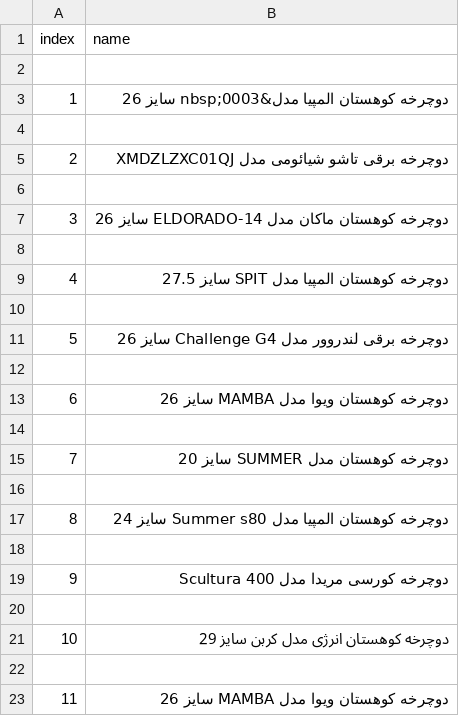
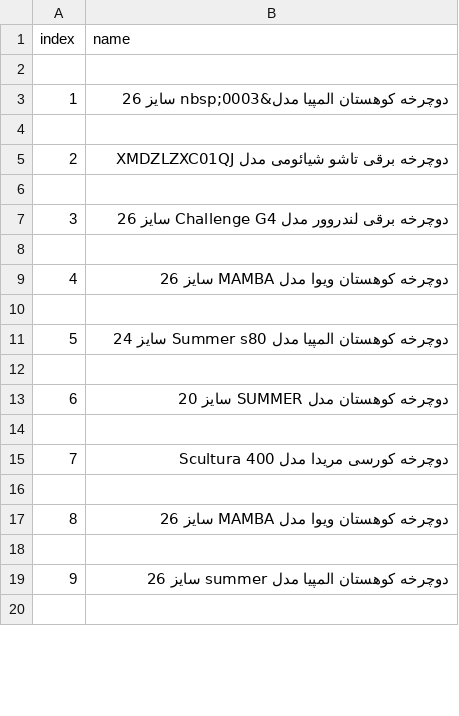
Before and after one commit to mortezahashemizadeh/ST.Proj1, a CSV file: Names.csv, drawn as a sheet; only a part is shown; the shorter side is filled out with more unchanged rows; removed rows and columns are numbered as before the commit, all else as after; the diff covers the shown part only; the diff names each change by its address in the sheet, - before the commit and + after, or states it on an @@ line.

Commit message:
data_collection_index_name
data collection and save data in csv file

```diff
--- a/Names.csv
+++ b/Names.csv
-row 7: 3 | دوچرخه کوهستان ماکان مدل ELDORADO-14 سایز 26
-row 8: (empty)
-row 9: 4 | دوچرخه کوهستان المپیا مدل SPIT سایز 27.5
-row 10: (empty)
@@ column A (index) renumbered from row 7 down @@
@@ row 17 moved to row 11: 5 @@
+row 12: (empty)
-row 18: (empty)
-row 20: (empty)
```
Also changed, not shown: 3 added rows, 2 removed rows and 3 moved rows elsewhere in this file, 2 other files.
